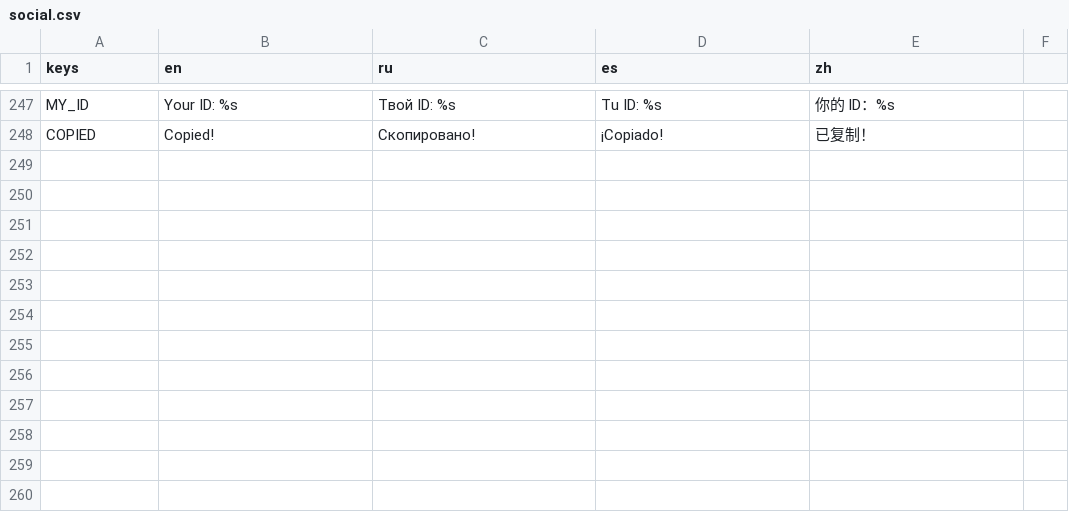
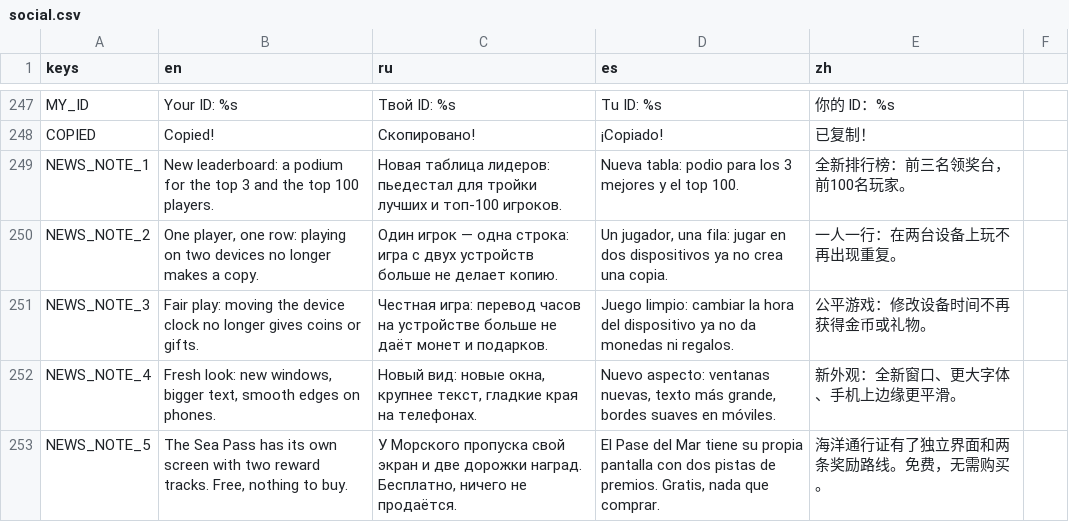
Before and after one commit to gonempxr/colarlight, a CSV file: game/i18n/social.csv, drawn as a sheet; only a part is shown, gaps mark what is left out.

```diff
--- a/game/i18n/social.csv
+++ b/game/i18n/social.csv
@@ -248 +248,6 @@ MY_ID,Your ID: %s,Твой ID: %s,Tu ID: %s,你的 ID：%s
 COPIED,Copied!,Скопировано!,¡Copiado!,已复制！
+NEWS_NOTE_1,New leaderboard: a podium for the top 3 and the top 100 players.,Новая таблица лидеров: пьедестал для тройки лучших и топ-100 игроков.,Nueva tabla: podio para los 3 mejores y el top 100.,全新排行榜：前三名领奖台，前100名玩家。
+NEWS_NOTE_2,"One player, one row: playing on two devices no longer makes a copy.",Один игрок — одна строка: игра с двух устройств больше не делает копию.,"Un jugador, una fila: jugar en dos dispositivos ya no crea una copia.",一人一行：在两台设备上玩不再出现重复。
+NEWS_NOTE_3,Fair play: moving the device clock no longer gives coins or gifts.,Честная игра: перевод часов на устройстве больше не даёт монет и подарков.,Juego limpio: cambiar la hora del dispositivo ya no da monedas ni regalos.,公平游戏：修改设备时间不再获得金币或礼物。
+NEWS_NOTE_4,"Fresh look: new windows, bigger text, smooth edges on phones.","Новый вид: новые окна, крупнее текст, гладкие края на телефонах.","Nuevo aspecto: ventanas nuevas, texto más grande, bordes suaves en móviles.",新外观：全新窗口、更大字体、手机上边缘更平滑。
+NEWS_NOTE_5,"The Sea Pass has its own screen with two reward tracks. Free, nothing to buy.","У Морского пропуска свой экран и две дорожки наград. Бесплатно, ничего не продаётся.","El Pase del Mar tiene su propia pantalla con dos pistas de premios. Gratis, nada que comprar.",海洋通行证有了独立界面和两条奖励路线。免费，无需购买。
```
Also changed, not shown: 6 other files.
